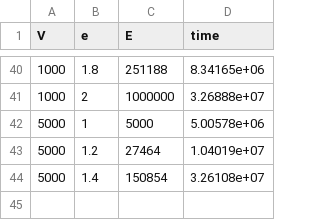
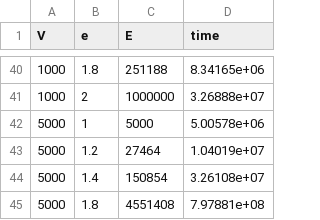
Before and after one commit to neal-p/CPP_GraphMol_asn, a CSV file: bin/distmat_timings.csv, drawn as a sheet; only a part is shown, gaps mark what is left out.

```diff
--- a/bin/distmat_timings.csv
+++ b/bin/distmat_timings.csv
@@ -44 +44,2 @@ V,e,E,time
 5000,1.4,150854,3.26108e+07
+5000,1.8,4551408,7.97881e+08
```
Also changed, not shown: 4 other files.
